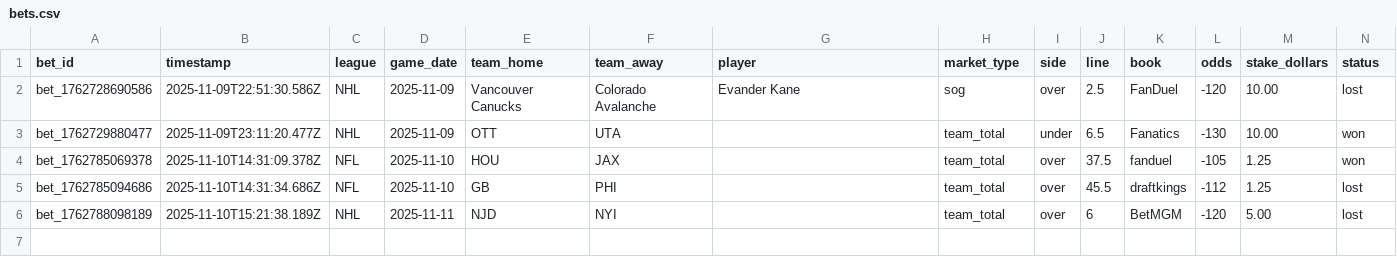
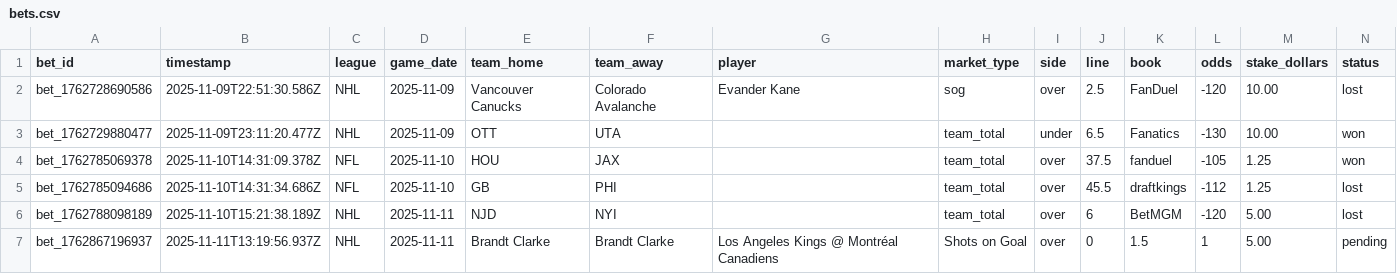
Before and after one commit to pbwitt/fourth-and-value, a CSV file: docs/data/bets/bets.csv, drawn as a sheet; only a part is shown; rows hold the shown columns only; the diff names each change by its address in the sheet, - before the commit and + after, or states it on an @@ line.

Commit message:
Track bet: Los Angeles Kings @ Montréal Canadiens Shots on Goal over 0

```diff
--- a/docs/data/bets/bets.csv
+++ b/docs/data/bets/bets.csv
+row 7: bet_1762867196937 | 2025-11-11T13:19:56.937Z | NHL | 2025-11-11 | Brandt Clarke | Brandt Clarke | Los Angeles Kings @ Montréal Canadiens | Shots on Goal | over | 0 | 1.5 | 1 | 5.00 | pending
```
